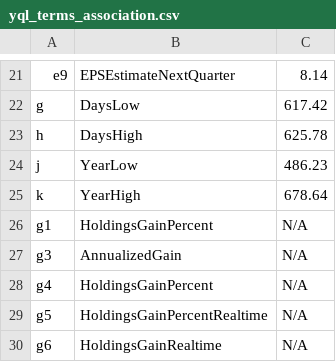
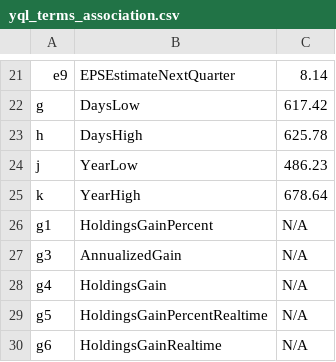
Before and after one commit to andrewh-code/ironside, a CSV file: libraries/yql_terms_association.csv, drawn as a sheet; only a part is shown, gaps mark what is left out.

Commit message:
added methods for the missing/new YQL codes and their respective terms

```diff
--- a/libraries/yql_terms_association.csv
+++ b/libraries/yql_terms_association.csv
@@ -27,3 +27,3 @@ g1,HoldingsGainPercent,N/A,,,,,,,,,,,,,,,,,,,,,,,,,,,,,,,,,,,,,,,,,,,,,,,,,,,,,,
 g3,AnnualizedGain,N/A,,,,,,,,,,,,,,,,,,,,,,,,,,,,,,,,,,,,,,,,,,,,,,,,,,,,,,,,
-g4,HoldingsGainPercent,N/A,,,,,,,,,,,,,,,,,,,,,,,,,,,,,,,,,,,,,,,,,,,,,,,,,,,,,,,,
+g4,HoldingsGain,N/A,,,,,,,,,,,,,,,,,,,,,,,,,,,,,,,,,,,,,,,,,,,,,,,,,,,,,,,,
 g5,HoldingsGainPercentRealtime,N/A,,,,,,,,,,,,,,,,,,,,,,,,,,,,,,,,,,,,,,,,,,,,,,,,,,,,,,,,
```
Also changed, not shown: 1 other file.
